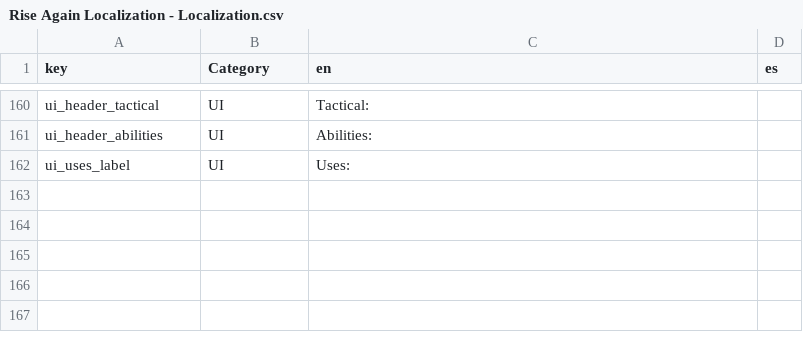
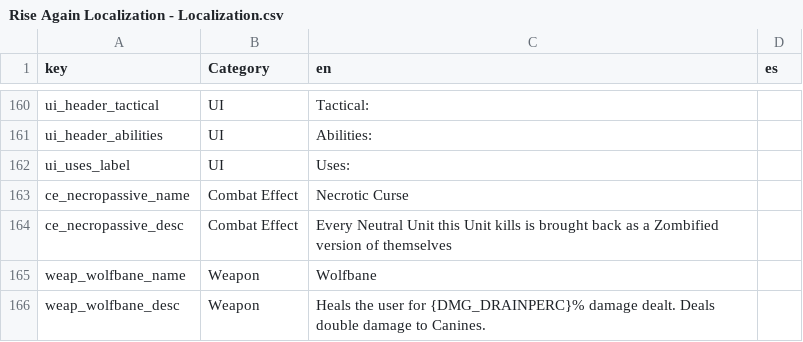
Before and after one commit to AWoodward96/RiseAgain, a CSV file: RESOURCES/Localization/Rise Again Localization - Localization.csv, drawn as a sheet; only a part is shown, gaps mark what is left out; the diff names each change by its address in the sheet, - before the commit and + after, or states it on an @@ line.

```diff
--- a/RESOURCES/Localization/Rise Again Localization - Localization.csv
+++ b/RESOURCES/Localization/Rise Again Localization - Localization.csv
+row 163: ce_necropassive_name | Combat Effect | Necrotic Curse
+row 164: ce_necropassive_desc | Combat Effect | Every Neutral Unit this Unit kills is brought back as a Zombified version of themselves
+row 165: weap_wolfbane_name | Weapon | Wolfbane
+row 166: weap_wolfbane_desc | Weapon | Heals the user for {DMG_DRAINPERC}% damage dealt. Deals double damage to Canines.
```
Also changed, not shown: 56 other files.
